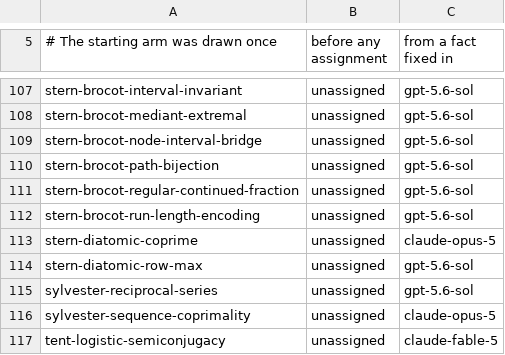
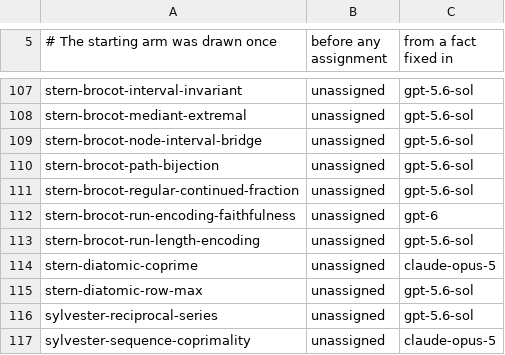
Before and after one commit to carlok/LeanFrontier, a CSV file: experiments/launcher-ab.csv, drawn as a sheet; only a part is shown, gaps mark what is left out; the shorter side is filled out with more unchanged rows.

```diff
--- a/experiments/launcher-ab.csv
+++ b/experiments/launcher-ab.csv
@@ -111,2 +111,3 @@ stern-brocot-path-bijection,unassigned,gpt-5.6-sol
 stern-brocot-regular-continued-fraction,unassigned,gpt-5.6-sol
+stern-brocot-run-encoding-faithfulness,unassigned,gpt-6
 stern-brocot-run-length-encoding,unassigned,gpt-5.6-sol
```
Also changed, not shown: experiments/accumulation.csv, 2 other files.
